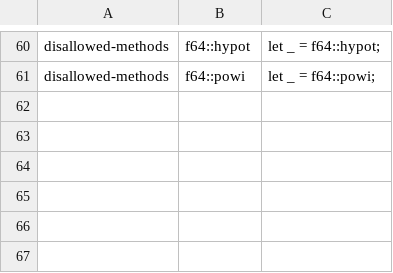
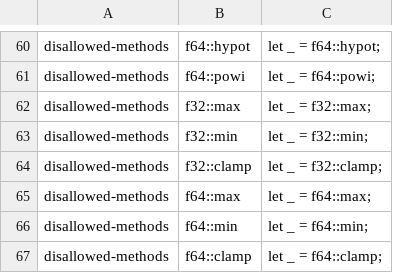
Before and after one commit to ext-sakamoro/ALICE-LLM, a TSV file: scripts/clippy_canary_calls.tsv, drawn as a sheet; only a part is shown, gaps mark what is left out.

```diff
--- a/scripts/clippy_canary_calls.tsv
+++ b/scripts/clippy_canary_calls.tsv
@@ -61 +61,7 @@ disallowed-methods	f64::hypot	let _ = f64::hypot;
 disallowed-methods	f64::powi	let _ = f64::powi;
+disallowed-methods	f32::max	let _ = f32::max;
+disallowed-methods	f32::min	let _ = f32::min;
+disallowed-methods	f32::clamp	let _ = f32::clamp;
+disallowed-methods	f64::max	let _ = f64::max;
+disallowed-methods	f64::min	let _ = f64::min;
+disallowed-methods	f64::clamp	let _ = f64::clamp;
```
Also changed, not shown: scripts/g1_reference_sites.tsv, 23 other files.
